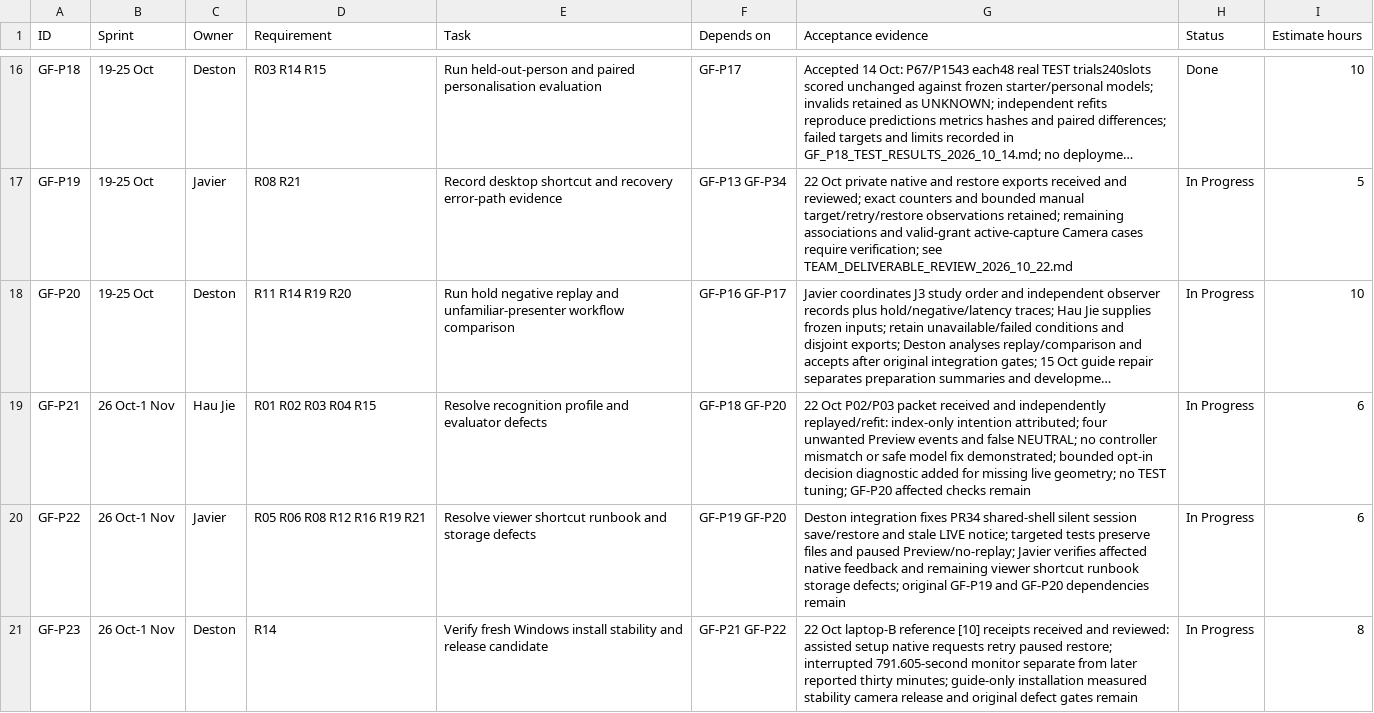
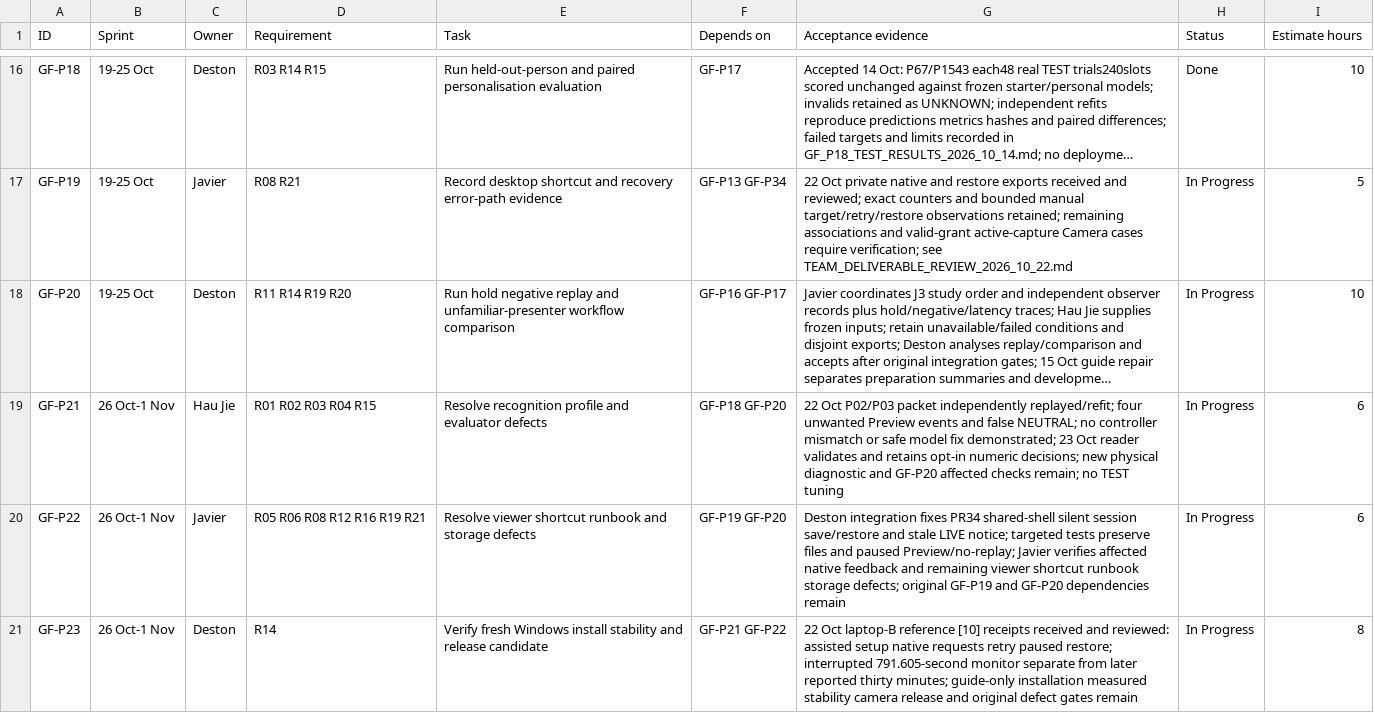
Before and after one commit to Chi944/GestureForge, a CSV file: docs/project/TEAM_BACKLOG.csv, drawn as a sheet; only a part is shown, gaps mark what is left out; long unchanged cells end in …; the diff names each change by its address in the sheet, - before the commit and + after, or states it on an @@ line.

Commit message:
Validate recognition decision traces

```diff
--- a/docs/project/TEAM_BACKLOG.csv
+++ b/docs/project/TEAM_BACKLOG.csv
-G19 (Acceptance evidence): …P02/P03 packet received and independently replayed/refit: index-only intention attributed; four unwanted Preview events and false NEUTRAL; no controller mismatch or safe model fix demonstrated; bounded opt-in decision diagnostic added for missing live geometry; no TEST tuning; GF-P20 affected checks remain
+G19 (Acceptance evidence): …P02/P03 packet independently replayed/refit; four unwanted Preview events and false NEUTRAL; no controller mismatch or safe model fix demonstrated; 23 Oct reader validates and retains opt-in numeric decisions; new physical diagnostic and GF-P20 affected checks remain; no TEST tuning
```
Also changed, not shown: 5 other files.
